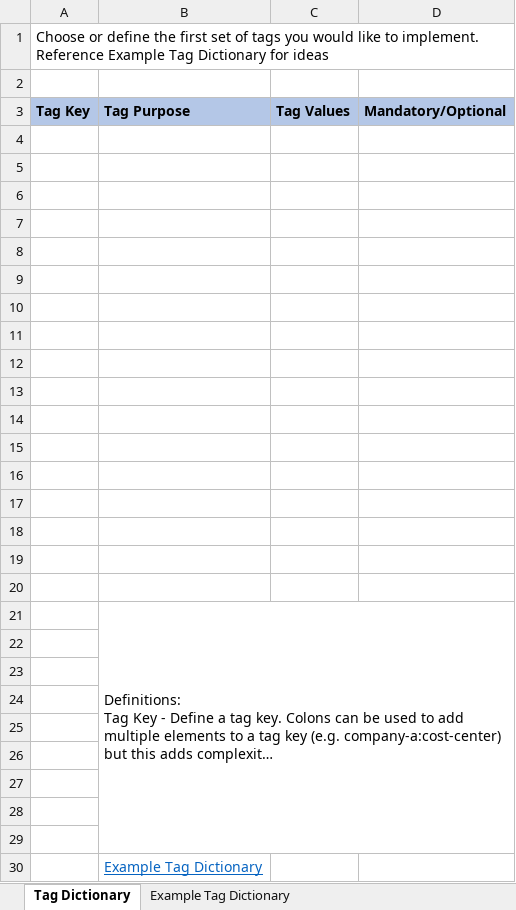
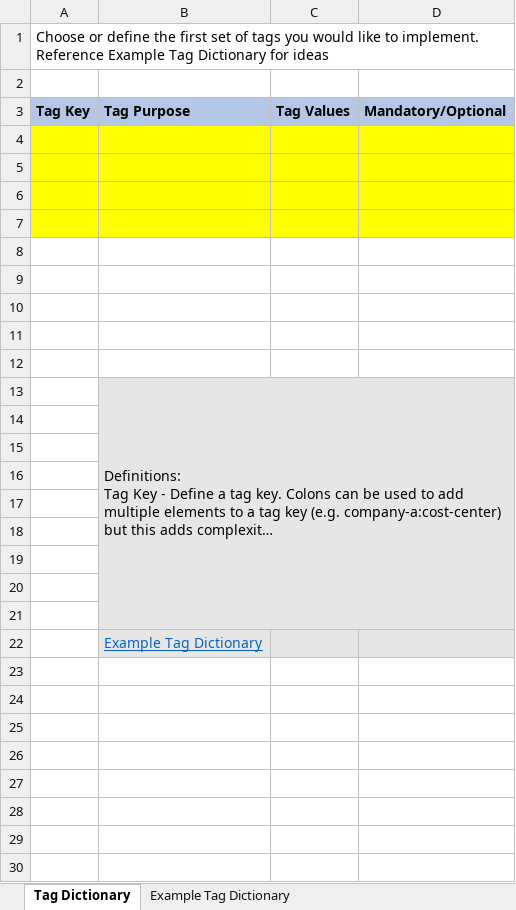
Before and after one commit to cloud-foundations-on-aws/cloud-foundations-templates, an Excel workbook: trackers-and-planning/cloud-foundations-accelerator/cfa_tagging-dictionary.xlsx, sheet Tag Dictionary, drawn as a sheet; long unchanged cells end in …; values as stored, in another font and other column widths than the file's, no borders; removed rows and columns are numbered as before the commit, all else as after; the diff names each change by its address in the sheet, - before the commit and + after, or states it on an @@ line.

```diff
--- a/trackers-and-planning/cloud-foundations-accelerator/cfa_tagging-dictionary.xlsx (sheet Tag Dictionary)
+++ b/trackers-and-planning/cloud-foundations-accelerator/cfa_tagging-dictionary.xlsx (sheet Tag Dictionary)
-A4:D7 fill: none
+A4:D7 fill: #FFFF00
-row 13: (empty)
-row 14: (empty)
-row 15: (empty)
-row 16: (empty)
-row 17: (empty)
-row 18: (empty)
-row 19: (empty)
-row 20: (empty)
-B13:D22 fill: none
+B13:D22 fill: #E7E6E6
```
